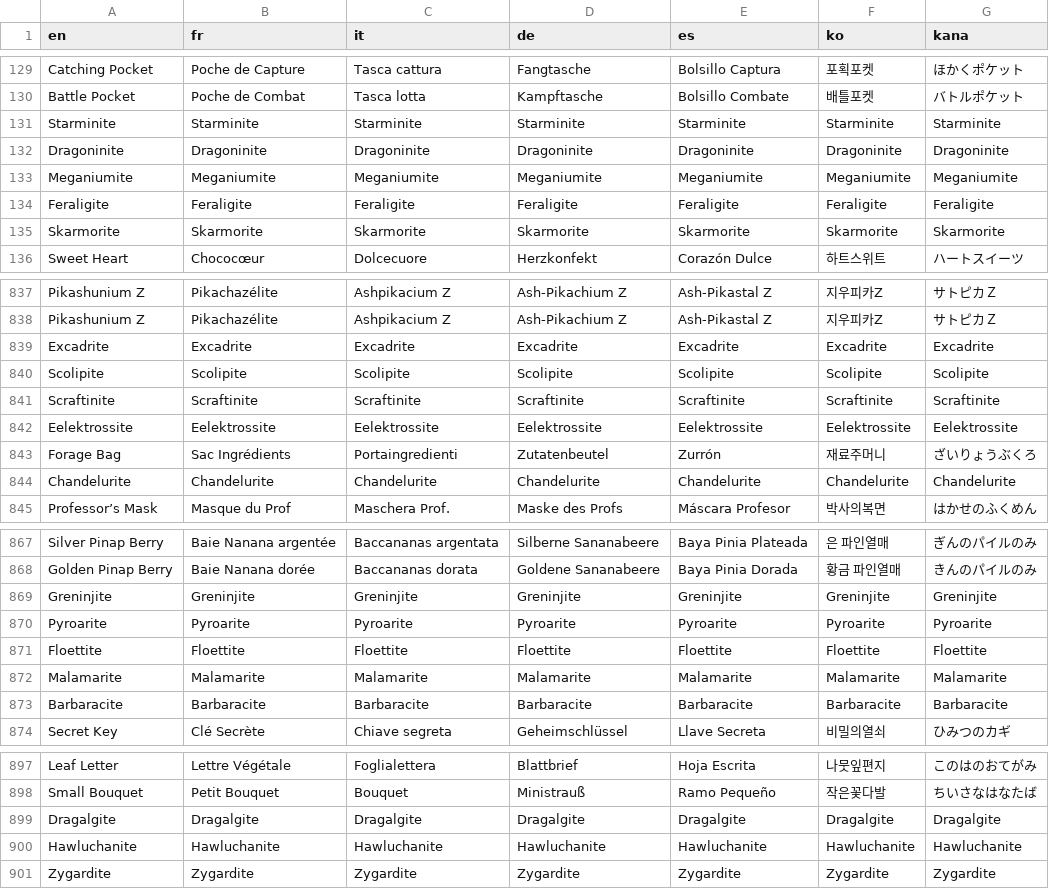
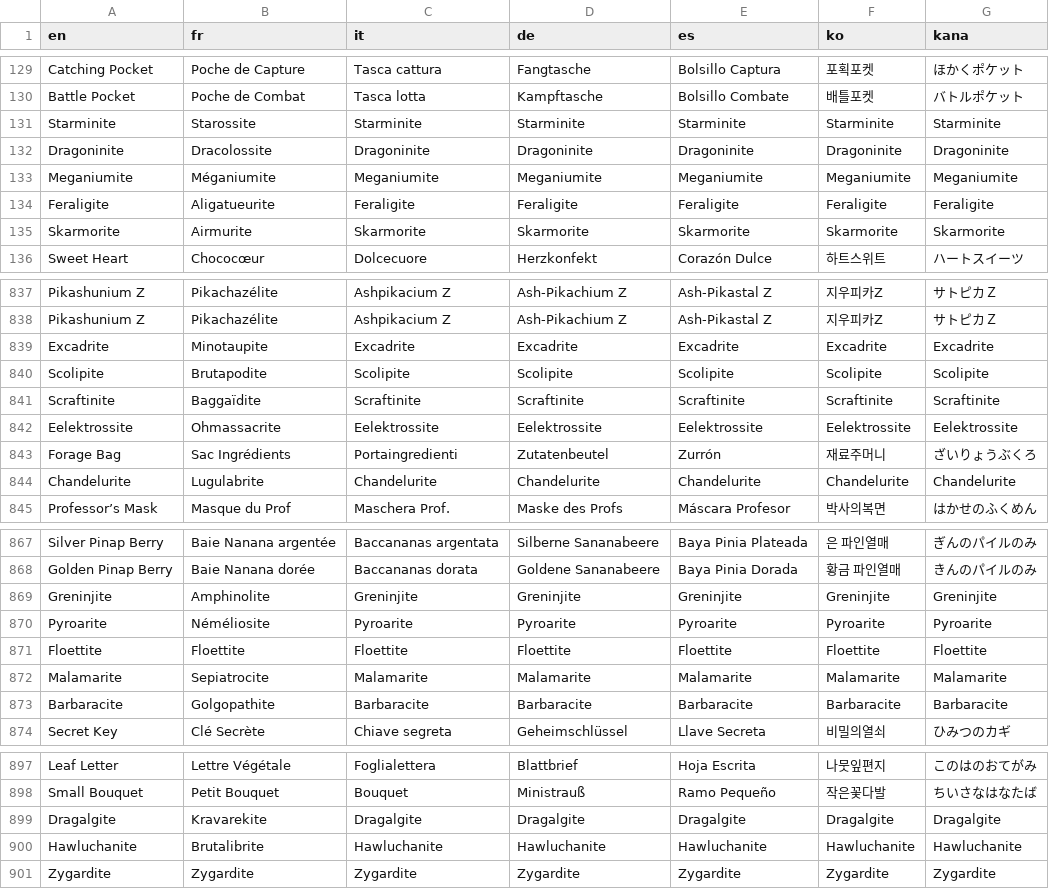
Before and after one commit to PokemonWorkshop/GameDataPacks, a CSV file: Gen 9/Legends Z-A/Data/Text/Dialogs/100012.csv, drawn as a sheet; only a part is shown, gaps mark what is left out; the diff covers the shown part only.

```diff
--- a/Gen 9/Legends Z-A/Data/Text/Dialogs/100012.csv
+++ b/Gen 9/Legends Z-A/Data/Text/Dialogs/100012.csv
@@ -130,7 +130,7 @@ Catching Pocket,Poche de Capture,Tasca cattura,Fangtasche,Bolsillo Captura,포
 Battle Pocket,Poche de Combat,Tasca lotta,Kampftasche,Bolsillo Combate,배틀포켓,バトルポケット
-Starminite,Starminite,Starminite,Starminite,Starminite,Starminite,Starminite
-Dragoninite,Dragoninite,Dragoninite,Dragoninite,Dragoninite,Dragoninite,Dragoninite
-Meganiumite,Meganiumite,Meganiumite,Meganiumite,Meganiumite,Meganiumite,Meganiumite
-Feraligite,Feraligite,Feraligite,Feraligite,Feraligite,Feraligite,Feraligite
-Skarmorite,Skarmorite,Skarmorite,Skarmorite,Skarmorite,Skarmorite,Skarmorite
+Starminite,Starossite,Starminite,Starminite,Starminite,Starminite,Starminite
+Dragoninite,Dracolossite,Dragoninite,Dragoninite,Dragoninite,Dragoninite,Dragoninite
+Meganiumite,Méganiumite,Meganiumite,Meganiumite,Meganiumite,Meganiumite,Meganiumite
+Feraligite,Aligatueurite,Feraligite,Feraligite,Feraligite,Feraligite,Feraligite
+Skarmorite,Airmurite,Skarmorite,Skarmorite,Skarmorite,Skarmorite,Skarmorite
 Sweet Heart,Chococœur,Dolcecuore,Herzkonfekt,Corazón Dulce,하트스위트,ハートスイーツ
@@ -838,8 +838,8 @@ Pikashunium Z,Pikachazélite,Ashpikacium Z,Ash-Pikachium Z,Ash-Pikastal Z,지우
 Pikashunium Z,Pikachazélite,Ashpikacium Z,Ash-Pikachium Z,Ash-Pikastal Z,지우피카Z,サトピカＺ
-Excadrite,Excadrite,Excadrite,Excadrite,Excadrite,Excadrite,Excadrite
-Scolipite,Scolipite,Scolipite,Scolipite,Scolipite,Scolipite,Scolipite
-Scraftinite,Scraftinite,Scraftinite,Scraftinite,Scraftinite,Scraftinite,Scraftinite
-Eelektrossite,Eelektrossite,Eelektrossite,Eelektrossite,Eelektrossite,Eelektrossite,Eelektrossite
+Excadrite,Minotaupite,Excadrite,Excadrite,Excadrite,Excadrite,Excadrite
+Scolipite,Brutapodite,Scolipite,Scolipite,Scolipite,Scolipite,Scolipite
+Scraftinite,Baggaïdite,Scraftinite,Scraftinite,Scraftinite,Scraftinite,Scraftinite
+Eelektrossite,Ohmassacrite,Eelektrossite,Eelektrossite,Eelektrossite,Eelektrossite,Eelektrossite
 Forage Bag,Sac Ingrédients,Portaingredienti,Zutatenbeutel,Zurrón,재료주머니,ざいりょうぶくろ
-Chandelurite,Chandelurite,Chandelurite,Chandelurite,Chandelurite,Chandelurite,Chandelurite
+Chandelurite,Lugulabrite,Chandelurite,Chandelurite,Chandelurite,Chandelurite,Chandelurite
 Professor’s Mask,Masque du Prof,Maschera Prof.,Maske des Profs,Máscara Profesor,박사의복면,はかせのふくめん
@@ -868,7 +868,7 @@ Silver Pinap Berry,Baie Nanana argentée,Baccananas argentata,Silberne Sananabee
 Golden Pinap Berry,Baie Nanana dorée,Baccananas dorata,Goldene Sananabeere,Baya Pinia Dorada,황금 파인열매,きんのパイルのみ
-Greninjite,Greninjite,Greninjite,Greninjite,Greninjite,Greninjite,Greninjite
-Pyroarite,Pyroarite,Pyroarite,Pyroarite,Pyroarite,Pyroarite,Pyroarite
+Greninjite,Amphinolite,Greninjite,Greninjite,Greninjite,Greninjite,Greninjite
+Pyroarite,Néméliosite,Pyroarite,Pyroarite,Pyroarite,Pyroarite,Pyroarite
 Floettite,Floettite,Floettite,Floettite,Floettite,Floettite,Floettite
-Malamarite,Malamarite,Malamarite,Malamarite,Malamarite,Malamarite,Malamarite
-Barbaracite,Barbaracite,Barbaracite,Barbaracite,Barbaracite,Barbaracite,Barbaracite
+Malamarite,Sepiatrocite,Malamarite,Malamarite,Malamarite,Malamarite,Malamarite
+Barbaracite,Golgopathite,Barbaracite,Barbaracite,Barbaracite,Barbaracite,Barbaracite
 Secret Key,Clé Secrète,Chiave segreta,Geheimschlüssel,Llave Secreta,비밀의열쇠,ひみつのカギ
@@ -898,4 +898,4 @@ Leaf Letter,Lettre Végétale,Foglialettera,Blattbrief,Hoja Escrita,나뭇잎편
 Small Bouquet,Petit Bouquet,Bouquet,Ministrauß,Ramo Pequeño,작은꽃다발,ちいさなはなたば
-Dragalgite,Dragalgite,Dragalgite,Dragalgite,Dragalgite,Dragalgite,Dragalgite
-Hawluchanite,Hawluchanite,Hawluchanite,Hawluchanite,Hawluchanite,Hawluchanite,Hawluchanite
+Dragalgite,Kravarekite,Dragalgite,Dragalgite,Dragalgite,Dragalgite,Dragalgite
+Hawluchanite,Brutalibrite,Hawluchanite,Hawluchanite,Hawluchanite,Hawluchanite,Hawluchanite
 Zygardite,Zygardite,Zygardite,Zygardite,Zygardite,Zygardite,Zygardite
```
Also changed, not shown: 8 edited cells elsewhere in this file, Gen 9/Legends Z-A/Data/Text/Dialogs/100006.csv, Gen 9/Legends Z-A/Data/Text/Dialogs/100007.csv, 4 other files.
